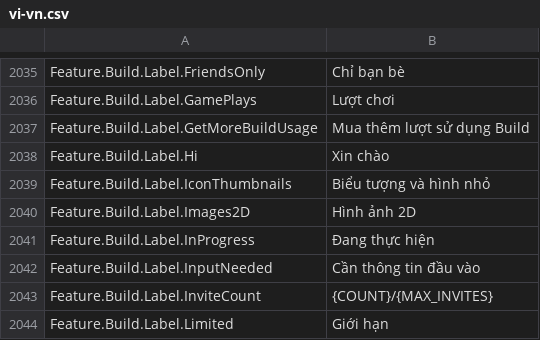
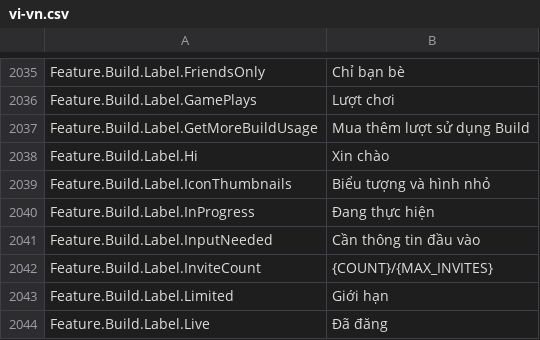
Before and after one commit to walway/Roblox-Datamine, a CSV file: InExperience/Locales/Common/vi-vn.csv, drawn as a sheet; only a part is shown, gaps mark what is left out; the shorter side is filled out with more unchanged rows.

```diff
--- a/InExperience/Locales/Common/vi-vn.csv
+++ b/InExperience/Locales/Common/vi-vn.csv
@@ -2055,3 +2055,2 @@ Feature.Build.Label.Hi,Xin chào
 Feature.Build.Label.IconThumbnails,Biểu tượng và hình nhỏ
-Feature.Build.Label.Images2D,Hình ảnh 2D
 Feature.Build.Label.InProgress,Đang thực hiện
```
Also changed, not shown: InExperience/Locales/Common/ar-001.csv, InExperience/Locales/Common/es-es.csv, 15 other files.
